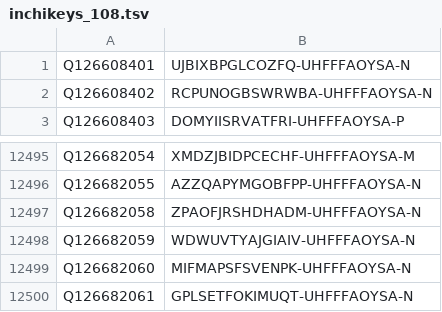
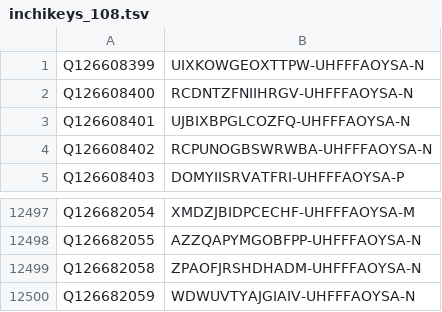
Before and after one commit to egonw/wikidata-chemistry, a TSV file: inchikeys/inchikeys_108.tsv, drawn as a sheet; only a part is shown, gaps mark what is left out; removed rows and columns are numbered as before the commit, all else as after; the diff names each change by its address in the sheet, - before the commit and + after, or states it on an @@ line.

```diff
--- a/inchikeys/inchikeys_108.tsv
+++ b/inchikeys/inchikeys_108.tsv
+row 1: Q126608399 | UIXKOWGEOXTTPW-UHFFFAOYSA-N
+row 2: Q126608400 | RCDNTZFNIIHRGV-UHFFFAOYSA-N
-row 12499: Q126682060 | MIFMAPSFSVENPK-UHFFFAOYSA-N
-row 12500: Q126682061 | GPLSETFOKIMUQT-UHFFFAOYSA-N
```
Also changed, not shown: inchikeys/inchikeys_107.tsv, inchikeys/inchikeys_109.tsv.
